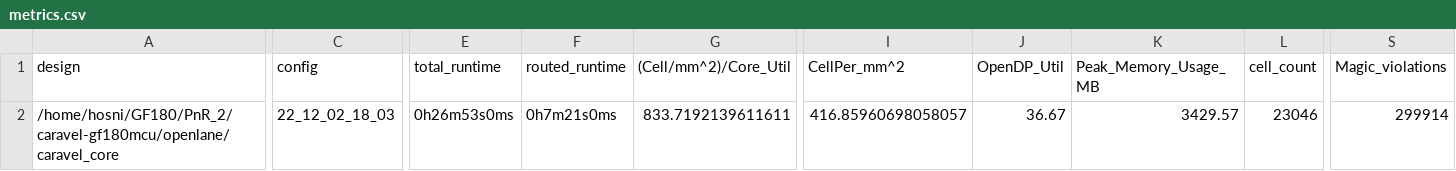
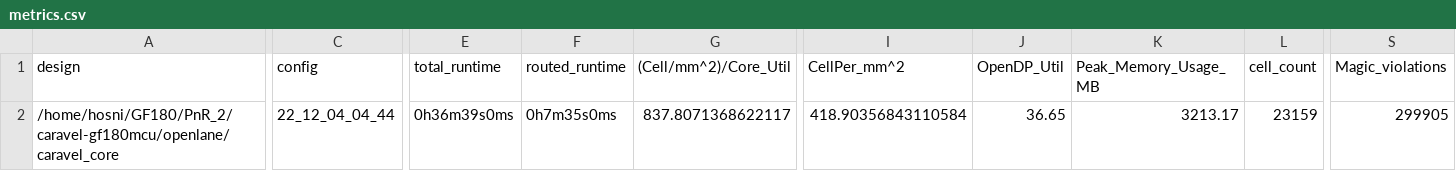
Before and after one commit to efabless/caravel-gf180mcu, a CSV file: signoff/caravel_core/metrics.csv, drawn as a sheet; only a part is shown, gaps mark what is left out; the diff covers the shown part only; the diff names each change by its address in the sheet, - before the commit and + after, or states it on an @@ line.

Commit message:
reharden caravel_core using pdk version 3b7c10.

```diff
--- a/signoff/caravel_core/metrics.csv
+++ b/signoff/caravel_core/metrics.csv
-C2 (config): 22_12_02_18_03
+C2 (config): 22_12_04_04_44
-E2 (total_runtime): 0h26m53s0ms
+E2 (total_runtime): 0h36m39s0ms
-F2 (routed_runtime): 0h7m21s0ms
+F2 (routed_runtime): 0h7m35s0ms
-G2 ((Cell/mm^2)/Core_Util): 833.7192139611611
+G2 ((Cell/mm^2)/Core_Util): 837.8071368622117
-I2 (CellPer_mm^2): 416.85960698058057
+I2 (CellPer_mm^2): 418.90356843110584
-J2 (OpenDP_Util): 36.67
+J2 (OpenDP_Util): 36.65
-K2 (Peak_Memory_Usage_MB): 3429.57
+K2 (Peak_Memory_Usage_MB): 3213.17
-L2 (cell_count): 23046
+L2 (cell_count): 23159
-S2 (Magic_violations): 299914
+S2 (Magic_violations): 299905
```
Also changed, not shown: 19 edited cells elsewhere in this file, 40 other files.
